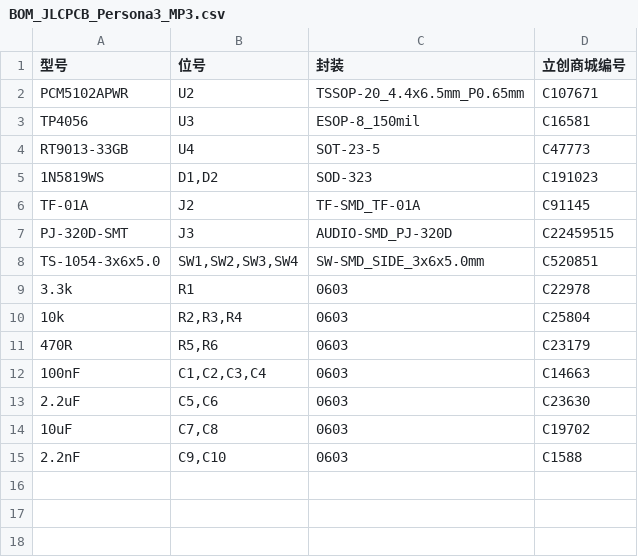
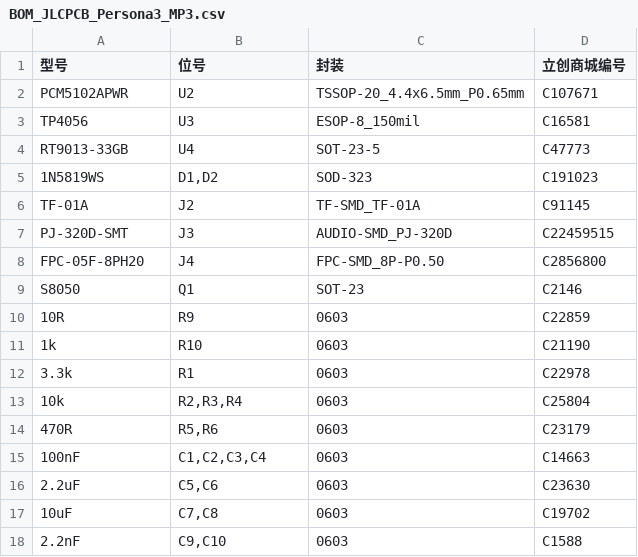
Before and after one commit to wjwpoi/persona3_mp3, a CSV file: hardware/gerber_and_smt/BOM_JLCPCB_Persona3_MP3.csv, drawn as a sheet; removed rows and columns are numbered as before the commit, all else as after; the diff names each change by its address in the sheet, - before the commit and + after, or states it on an @@ line.

```diff
--- a/hardware/gerber_and_smt/BOM_JLCPCB_Persona3_MP3.csv
+++ b/hardware/gerber_and_smt/BOM_JLCPCB_Persona3_MP3.csv
-row 8: TS-1054-3x6x5.0 | SW1,SW2,SW3,SW4 | SW-SMD_SIDE_3x6x5.0mm | C520851
+row 8: FPC-05F-8PH20 | J4 | FPC-SMD_8P-P0.50 | C2856800
+row 9: S8050 | Q1 | SOT-23 | C2146
+row 10: 10R | R9 | 0603 | C22859
+row 11: 1k | R10 | 0603 | C21190
```
Also changed, not shown: hardware/gerber_and_smt/CPL_PickAndPlace_JLCPCB_Persona3_MP3.csv, 21 other files.
